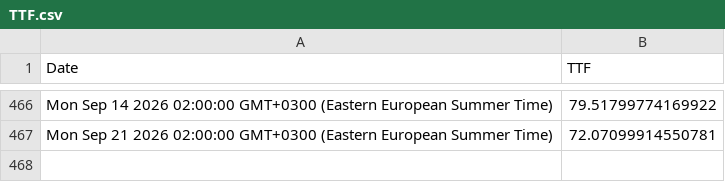
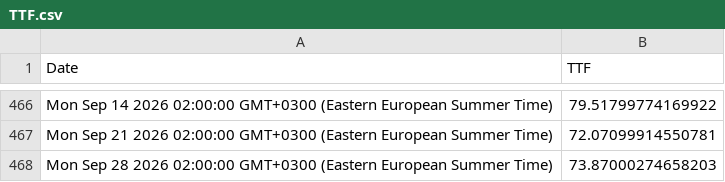
Before and after one commit to denesdata/roem, a CSV file: roem 2.0/Financial Markets/TTF.csv, drawn as a sheet; only a part is shown, gaps mark what is left out.

Commit message:
Update roem 2.0/Financial Markets/TTF.csv

```diff
--- a/roem 2.0/Financial Markets/TTF.csv
+++ b/roem 2.0/Financial Markets/TTF.csv
@@ -467 +467,2 @@ Mon Sep 14 2026 02:00:00 GMT+0300 (Eastern European Summer Time),79.517997741699
 Mon Sep 21 2026 02:00:00 GMT+0300 (Eastern European Summer Time),72.07099914550781
+Mon Sep 28 2026 02:00:00 GMT+0300 (Eastern European Summer Time),73.87000274658203
```
